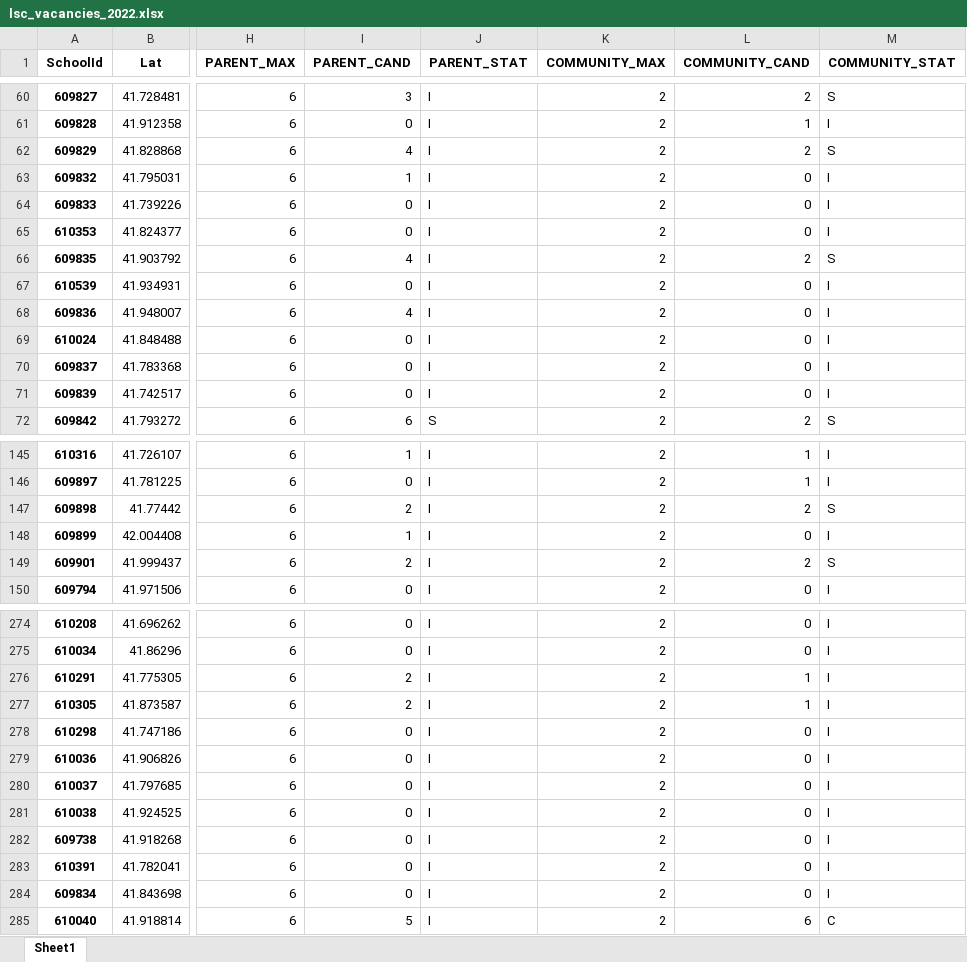
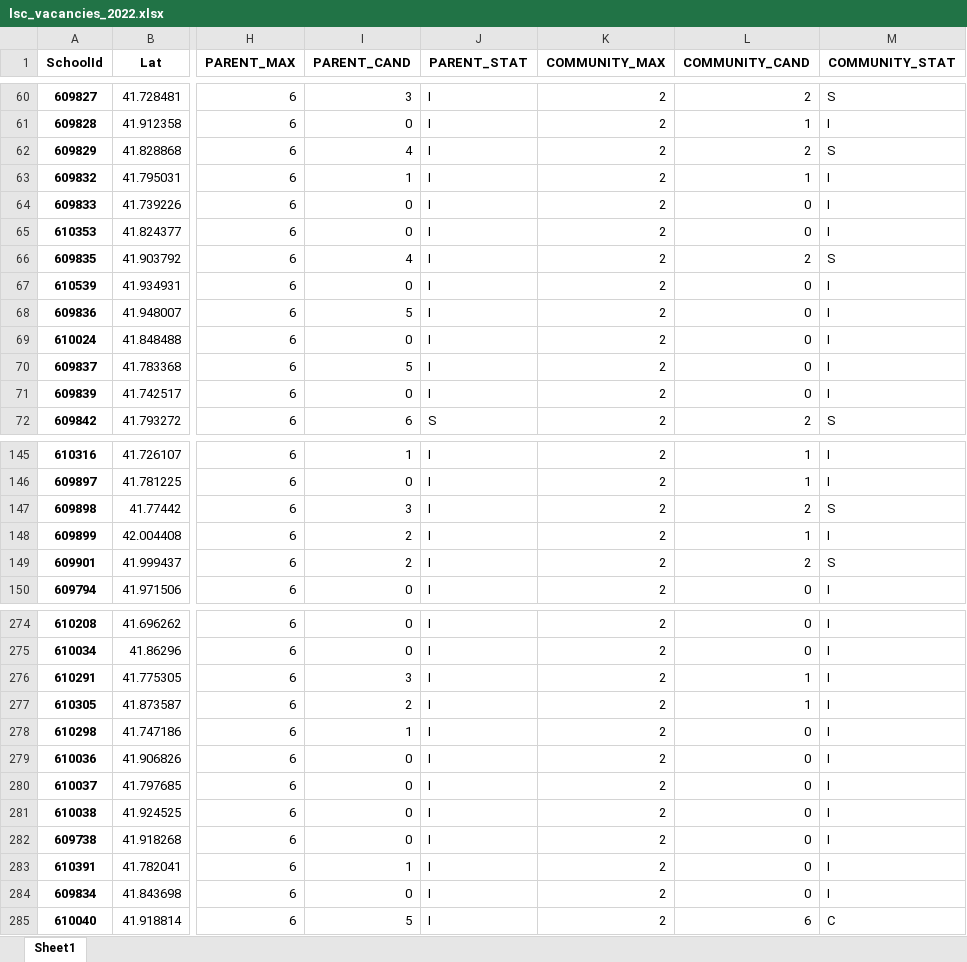
Before and after one commit to cpsdata/lsc_election_results, an Excel workbook: data/results/lsc_vacancies_2022.xlsx, sheet Sheet1, drawn as a sheet; only a part is shown, gaps mark what is left out; values as stored, in another font and other column widths than the file's, no borders; the diff covers the shown part only; the diff names each change by its address in the sheet, - before the commit and + after, or states it on an @@ line.

```diff
--- a/data/results/lsc_vacancies_2022.xlsx (sheet Sheet1)
+++ b/data/results/lsc_vacancies_2022.xlsx (sheet Sheet1)
-L63 (COMMUNITY_CAND): 0
+L63 (COMMUNITY_CAND): 1
-I68 (PARENT_CAND): 4
+I68 (PARENT_CAND): 5
-I70 (PARENT_CAND): 0
+I70 (PARENT_CAND): 5
-I147 (PARENT_CAND): 2
+I147 (PARENT_CAND): 3
-I148 (PARENT_CAND): 1
+I148 (PARENT_CAND): 2
-L148 (COMMUNITY_CAND): 0
+L148 (COMMUNITY_CAND): 1
-I276 (PARENT_CAND): 2
+I276 (PARENT_CAND): 3
-I278 (PARENT_CAND): 0
+I278 (PARENT_CAND): 1
-I283 (PARENT_CAND): 0
+I283 (PARENT_CAND): 1
```
Also changed, not shown: 55 edited cells elsewhere in this sheet, data/results/lsc_results_2022.xlsx, 4 other files.
